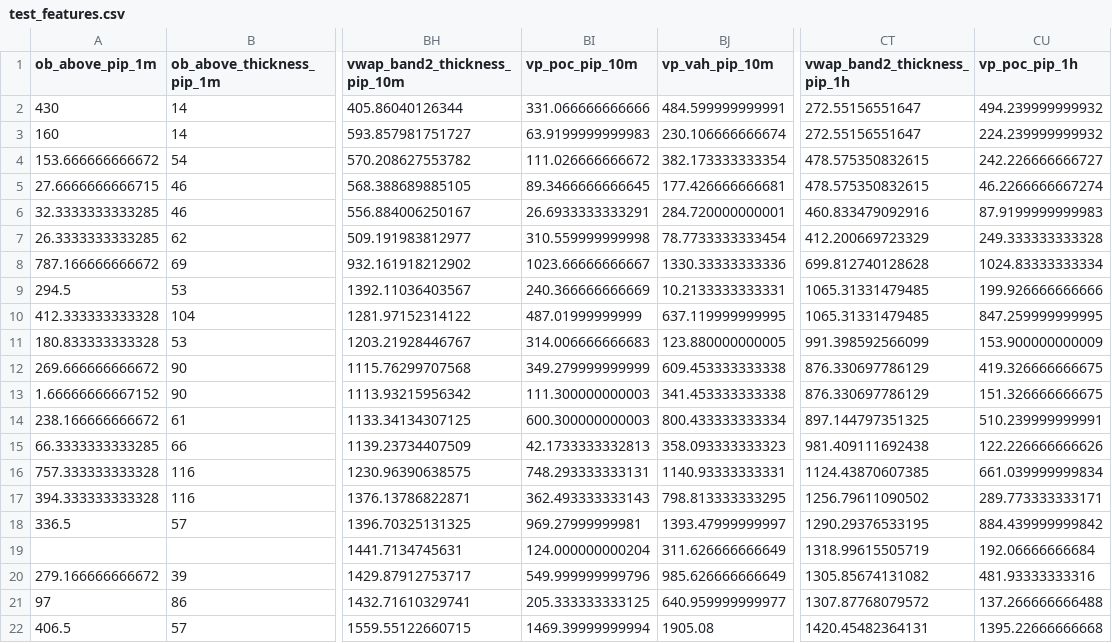
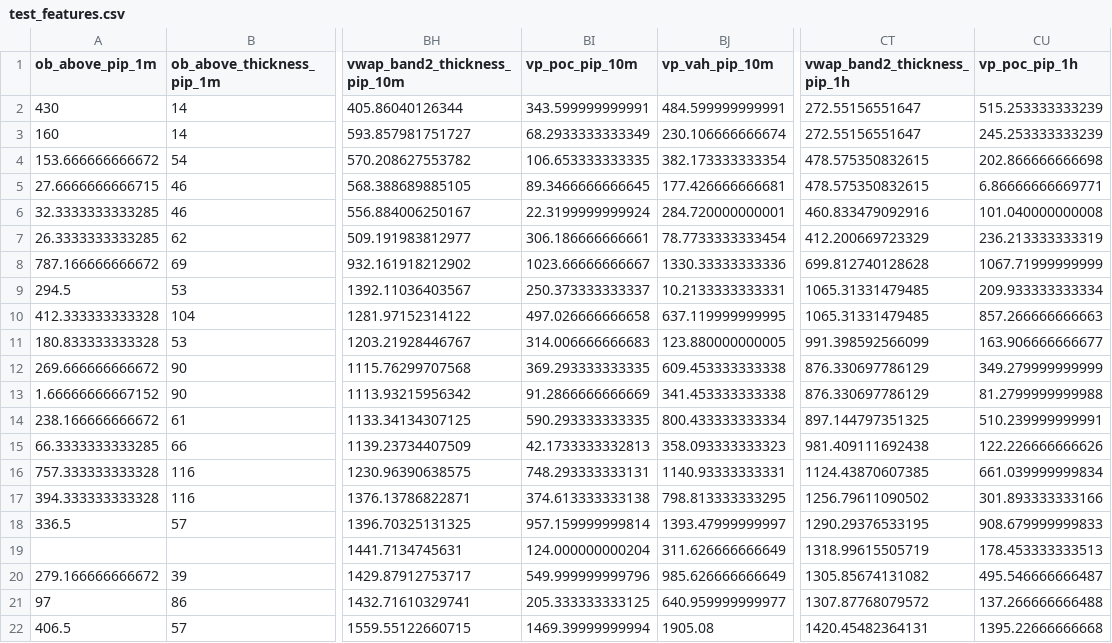
Before and after one commit to DanyMolinaN/Proyecto-Final, a CSV file: output/test_features.csv, drawn as a sheet; only a part is shown, gaps mark what is left out; the diff names each change by its address in the sheet, - before the commit and + after, or states it on an @@ line.

```diff
--- a/output/test_features.csv
+++ b/output/test_features.csv
-BI2 (vp_poc_pip_10m): 331.066666666666
+BI2 (vp_poc_pip_10m): 343.599999999991
-CU2 (vp_poc_pip_1h): 494.239999999932
+CU2 (vp_poc_pip_1h): 515.253333333239
-BI3 (vp_poc_pip_10m): 63.9199999999983
+BI3 (vp_poc_pip_10m): 68.2933333333349
-CU3 (vp_poc_pip_1h): 224.239999999932
+CU3 (vp_poc_pip_1h): 245.253333333239
-BI4 (vp_poc_pip_10m): 111.026666666672
+BI4 (vp_poc_pip_10m): 106.653333333335
-CU4 (vp_poc_pip_1h): 242.226666666727
+CU4 (vp_poc_pip_1h): 202.866666666698
-CU5 (vp_poc_pip_1h): 46.2266666667274
+CU5 (vp_poc_pip_1h): 6.86666666669771
-BI6 (vp_poc_pip_10m): 26.6933333333291
+BI6 (vp_poc_pip_10m): 22.3199999999924
-CU6 (vp_poc_pip_1h): 87.9199999999983
+CU6 (vp_poc_pip_1h): 101.040000000008
-BI7 (vp_poc_pip_10m): 310.559999999998
+BI7 (vp_poc_pip_10m): 306.186666666661
-CU7 (vp_poc_pip_1h): 249.333333333328
+CU7 (vp_poc_pip_1h): 236.213333333319
-CU8 (vp_poc_pip_1h): 1024.83333333334
+CU8 (vp_poc_pip_1h): 1067.71999999999
-BI9 (vp_poc_pip_10m): 240.366666666669
+BI9 (vp_poc_pip_10m): 250.373333333337
-CU9 (vp_poc_pip_1h): 199.926666666666
+CU9 (vp_poc_pip_1h): 209.933333333334
-BI10 (vp_poc_pip_10m): 487.01999999999
+BI10 (vp_poc_pip_10m): 497.026666666658
-CU10 (vp_poc_pip_1h): 847.259999999995
+CU10 (vp_poc_pip_1h): 857.266666666663
-CU11 (vp_poc_pip_1h): 153.900000000009
+CU11 (vp_poc_pip_1h): 163.906666666677
-BI12 (vp_poc_pip_10m): 349.279999999999
+BI12 (vp_poc_pip_10m): 369.293333333335
-CU12 (vp_poc_pip_1h): 419.326666666675
+CU12 (vp_poc_pip_1h): 349.279999999999
-BI13 (vp_poc_pip_10m): 111.300000000003
+BI13 (vp_poc_pip_10m): 91.2866666666669
-CU13 (vp_poc_pip_1h): 151.326666666675
+CU13 (vp_poc_pip_1h): 81.2799999999988
-BI14 (vp_poc_pip_10m): 600.300000000003
+BI14 (vp_poc_pip_10m): 590.293333333335
-BI17 (vp_poc_pip_10m): 362.493333333143
+BI17 (vp_poc_pip_10m): 374.613333333138
-CU17 (vp_poc_pip_1h): 289.773333333171
+CU17 (vp_poc_pip_1h): 301.893333333166
-BI18 (vp_poc_pip_10m): 969.27999999981
+BI18 (vp_poc_pip_10m): 957.159999999814
-CU18 (vp_poc_pip_1h): 884.439999999842
+CU18 (vp_poc_pip_1h): 908.679999999833
-CU19 (vp_poc_pip_1h): 192.06666666684
+CU19 (vp_poc_pip_1h): 178.453333333513
-CU20 (vp_poc_pip_1h): 481.93333333316
+CU20 (vp_poc_pip_1h): 495.546666666487
```
Also changed, not shown: output/test_features_normalized.csv, output/test_metadata.csv, 46 other files.
